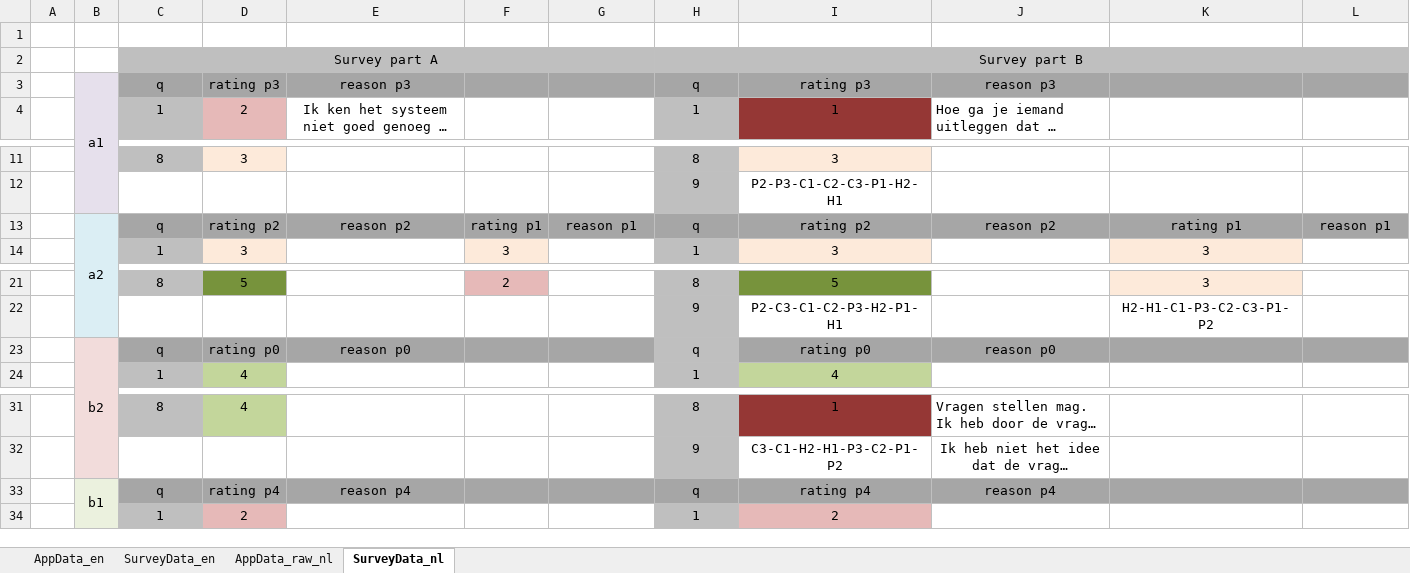
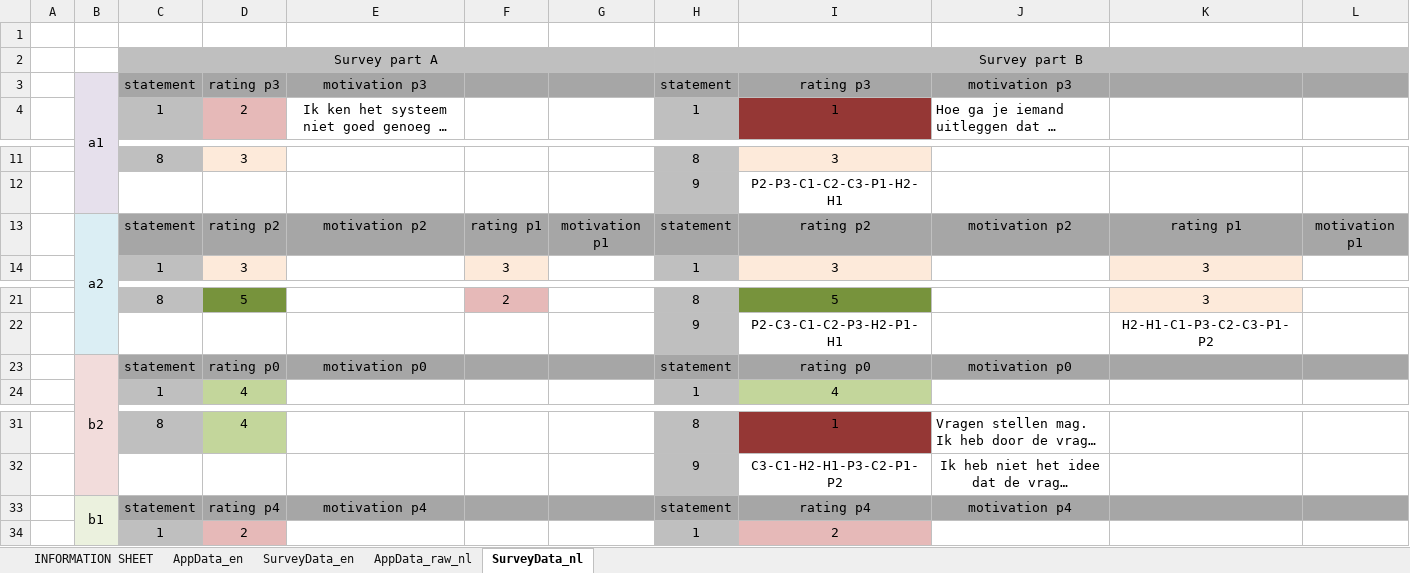
Before and after one commit to Hann-v0/ReflectionMachine, an Excel workbook: AgentExperiment.xlsx, sheet SurveyData_nl, drawn as a sheet; only a part is shown, gaps mark what is left out; long unchanged cells end in …; values as stored, in another font and other column widths than the file's, no borders; removed rows and columns are numbered as before the commit, all else as after; the diff names each change by its address in the sheet, - before the commit and + after, or states it on an @@ line.

```diff
--- a/AgentExperiment.xlsx (sheet SurveyData_nl)
+++ b/AgentExperiment.xlsx (sheet SurveyData_nl)
+sheet tab: INFORMATION SHEET
-row 3:  | a1 | q | rating p3 | reason p3 |  |  | q | rating p3 | reason p3
+row 3:  | a1 | statement | rating p3 | motivation p3 |  |  | statement | rating p3 | motivation p3
-C13: q
+C13: statement
-E13: reason p2
+E13: motivation p2
-G13: reason p1
+G13: motivation p1
-H13: q
+H13: statement
-J13: reason p2
+J13: motivation p2
-L13: reason p1
+L13: motivation p1
-row 23:  | b2 | q | rating p0 | reason p0 |  |  | q | rating p0 | reason p0
+row 23:  | b2 | statement | rating p0 | motivation p0 |  |  | statement | rating p0 | motivation p0
-row 33:  | b1 | q | rating p4 | reason p4 |  |  | q | rating p4 | reason p4
+row 33:  | b1 | statement | rating p4 | motivation p4 |  |  | statement | rating p4 | motivation p4
```
Also changed, not shown: sheet SurveyData_en, sheet AppData_raw_nl, 1 other file.
